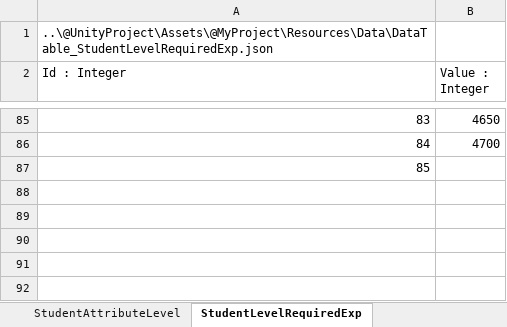
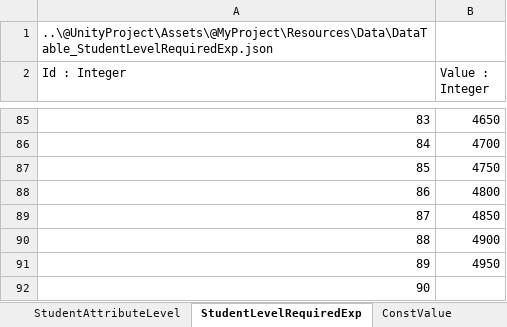
Before and after one commit to kangsangyeon/RWMod-BlueArchiveCosplay-Students, an Excel workbook: @DataTable/DataTable.xlsx, sheet StudentLevelRequiredExp, drawn as a sheet; only a part is shown, gaps mark what is left out; values as stored, in another font and other column widths than the file's, no borders; table styles not drawn; addresses are those after the commit; the diff names each change by its address in the sheet, - before the commit and + after, or states it on an @@ line.

Commit message:
ConstValue 테이블 추가. (이 테이블에서 설정값을 정의)

```diff
--- a/@DataTable/DataTable.xlsx (sheet StudentLevelRequiredExp)
+++ b/@DataTable/DataTable.xlsx (sheet StudentLevelRequiredExp)
+sheet tab: ConstValue
+row 87: 85 | 4750
+row 88: 86 | 4800
+row 89: 87 | 4850
+row 90: 88 | 4900
+row 91: 89 | 4950
@@ column A (Id : Integer) renumbered from row 92 down @@
```
Also changed, not shown: 7 other files.
